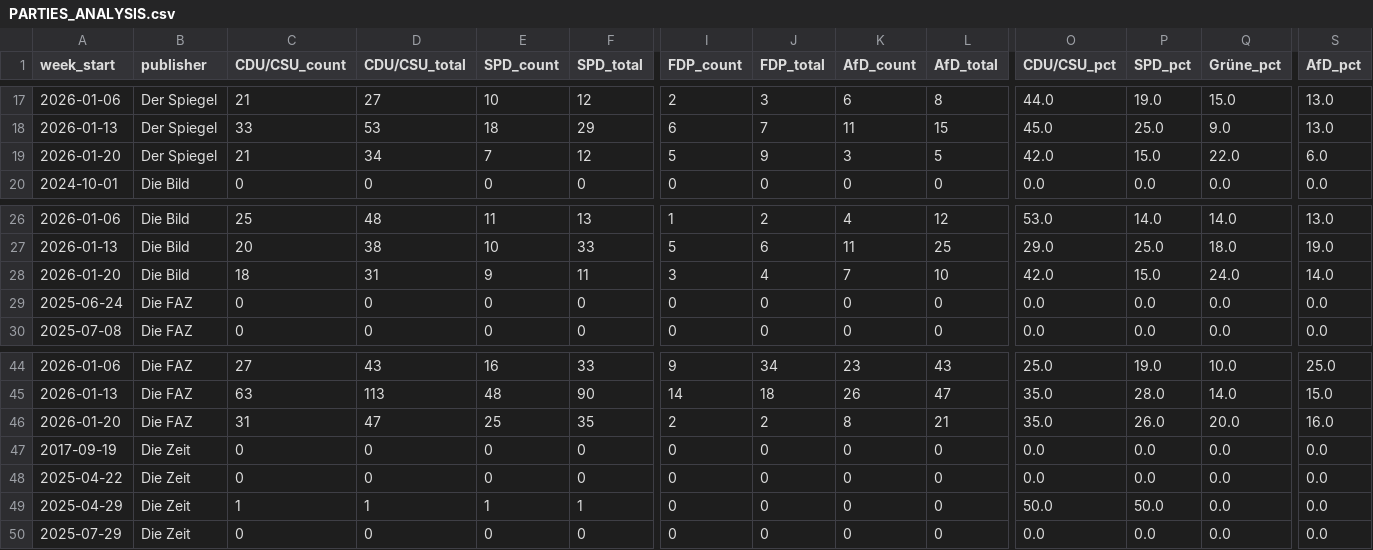
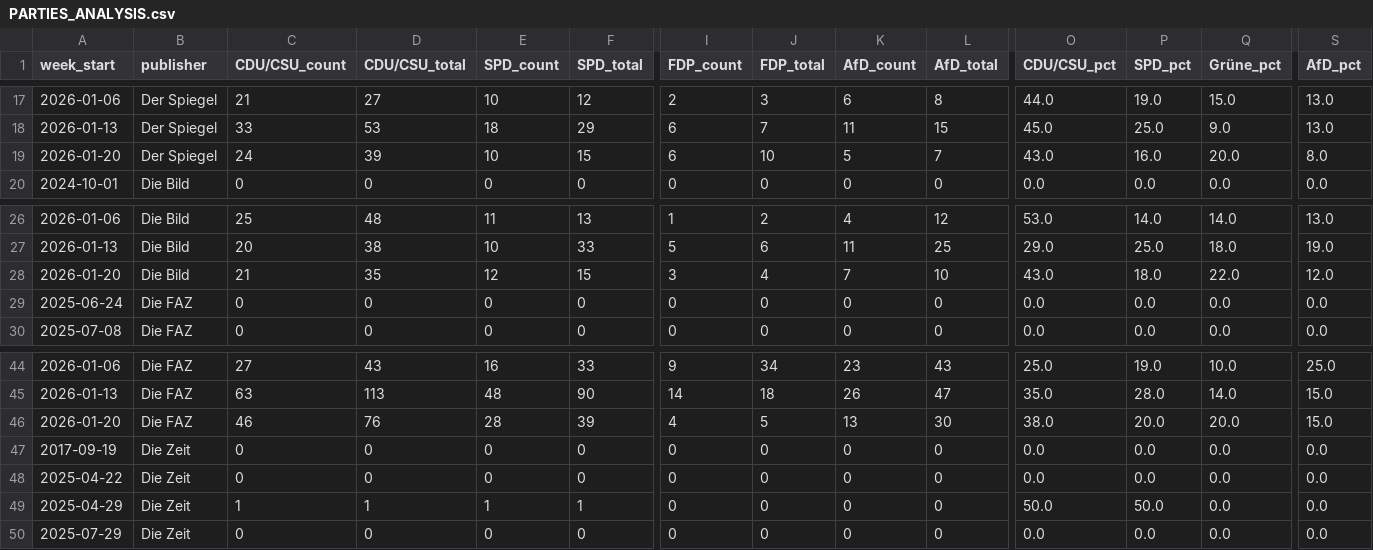
Before and after one commit to sakulmot99/Media-Monitoring, a CSV file: datasets/PARTIES_ANALYSIS.csv, drawn as a sheet; only a part is shown, gaps mark what is left out; removed rows and columns are numbered as before the commit, all else as after; rows hold the shown columns only; the diff names each change by its address in the sheet, - before the commit and + after, or states it on an @@ line.

```diff
--- a/datasets/PARTIES_ANALYSIS.csv
+++ b/datasets/PARTIES_ANALYSIS.csv
-C19 (CDU/CSU_count): 21
+C19 (CDU/CSU_count): 24
-D19 (CDU/CSU_total): 34
+D19 (CDU/CSU_total): 39
-E19 (SPD_count): 7
+E19 (SPD_count): 10
-F19 (SPD_total): 12
+F19 (SPD_total): 15
-I19 (FDP_count): 5
+I19 (FDP_count): 6
-J19 (FDP_total): 9
+J19 (FDP_total): 10
-K19 (AfD_count): 3
+K19 (AfD_count): 5
-L19 (AfD_total): 5
+L19 (AfD_total): 7
-O19 (CDU/CSU_pct): 42.0
+O19 (CDU/CSU_pct): 43.0
-P19 (SPD_pct): 15.0
+P19 (SPD_pct): 16.0
-Q19 (Grüne_pct): 22.0
+Q19 (Grüne_pct): 20.0
-S19 (AfD_pct): 6.0
+S19 (AfD_pct): 8.0
-C28 (CDU/CSU_count): 18
+C28 (CDU/CSU_count): 21
-D28 (CDU/CSU_total): 31
+D28 (CDU/CSU_total): 35
-E28 (SPD_count): 9
+E28 (SPD_count): 12
-F28 (SPD_total): 11
+F28 (SPD_total): 15
-O28 (CDU/CSU_pct): 42.0
+O28 (CDU/CSU_pct): 43.0
-P28 (SPD_pct): 15.0
+P28 (SPD_pct): 18.0
-Q28 (Grüne_pct): 24.0
+Q28 (Grüne_pct): 22.0
-S28 (AfD_pct): 14.0
+S28 (AfD_pct): 12.0
-row 46: 2026-01-20 | Die FAZ | 31 | 47 | 25 | 35 | 2 | 2 | 8 | 21 | 35.0 | 26.0 | 20.0 | 16.0
+row 46: 2026-01-20 | Die FAZ | 46 | 76 | 28 | 39 | 4 | 5 | 13 | 30 | 38.0 | 20.0 | 20.0 | 15.0
```
